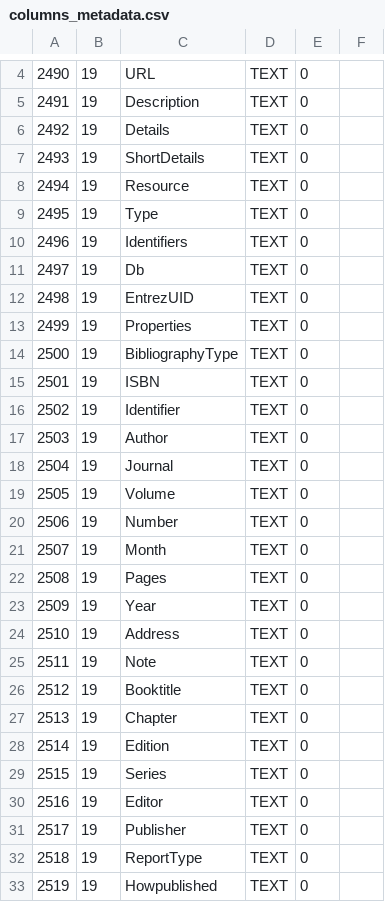
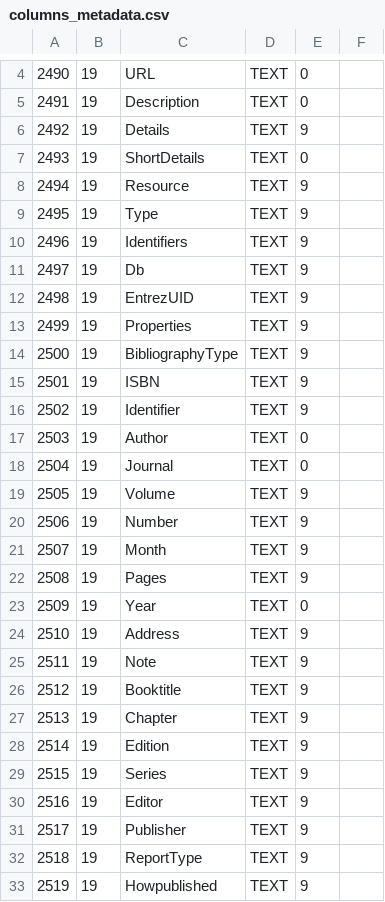
Before and after one commit to p1m-ortho/xr-sfmhsush-ssb-hsss-v2, a CSV file: columns_metadata.csv, drawn as a sheet; only a part is shown, gaps mark what is left out; the diff covers the shown part only.

```diff
--- a/columns_metadata.csv
+++ b/columns_metadata.csv
@@ -5,29 +5,29 @@
 2491,19,Description,TEXT,0,
-2492,19,Details,TEXT,0,
+2492,19,Details,TEXT,9,
 2493,19,ShortDetails,TEXT,0,
-2494,19,Resource,TEXT,0,
-2495,19,Type,TEXT,0,
-2496,19,Identifiers,TEXT,0,
-2497,19,Db,TEXT,0,
-2498,19,EntrezUID,TEXT,0,
-2499,19,Properties,TEXT,0,
-2500,19,BibliographyType,TEXT,0,
-2501,19,ISBN,TEXT,0,
-2502,19,Identifier,TEXT,0,
+2494,19,Resource,TEXT,9,
+2495,19,Type,TEXT,9,
+2496,19,Identifiers,TEXT,9,
+2497,19,Db,TEXT,9,
+2498,19,EntrezUID,TEXT,9,
+2499,19,Properties,TEXT,9,
+2500,19,BibliographyType,TEXT,9,
+2501,19,ISBN,TEXT,9,
+2502,19,Identifier,TEXT,9,
 2503,19,Author,TEXT,0,
 2504,19,Journal,TEXT,0,
-2505,19,Volume,TEXT,0,
-2506,19,Number,TEXT,0,
-2507,19,Month,TEXT,0,
-2508,19,Pages,TEXT,0,
+2505,19,Volume,TEXT,9,
+2506,19,Number,TEXT,9,
+2507,19,Month,TEXT,9,
+2508,19,Pages,TEXT,9,
 2509,19,Year,TEXT,0,
-2510,19,Address,TEXT,0,
-2511,19,Note,TEXT,0,
-2512,19,Booktitle,TEXT,0,
-2513,19,Chapter,TEXT,0,
-2514,19,Edition,TEXT,0,
-2515,19,Series,TEXT,0,
-2516,19,Editor,TEXT,0,
-2517,19,Publisher,TEXT,0,
-2518,19,ReportType,TEXT,0,
-2519,19,Howpublished,TEXT,0,
+2510,19,Address,TEXT,9,
+2511,19,Note,TEXT,9,
+2512,19,Booktitle,TEXT,9,
+2513,19,Chapter,TEXT,9,
+2514,19,Edition,TEXT,9,
+2515,19,Series,TEXT,9,
+2516,19,Editor,TEXT,9,
+2517,19,Publisher,TEXT,9,
+2518,19,ReportType,TEXT,9,
+2519,19,Howpublished,TEXT,9,
```
Also changed, not shown: 18 edited cells elsewhere in this file, 1 other file.
